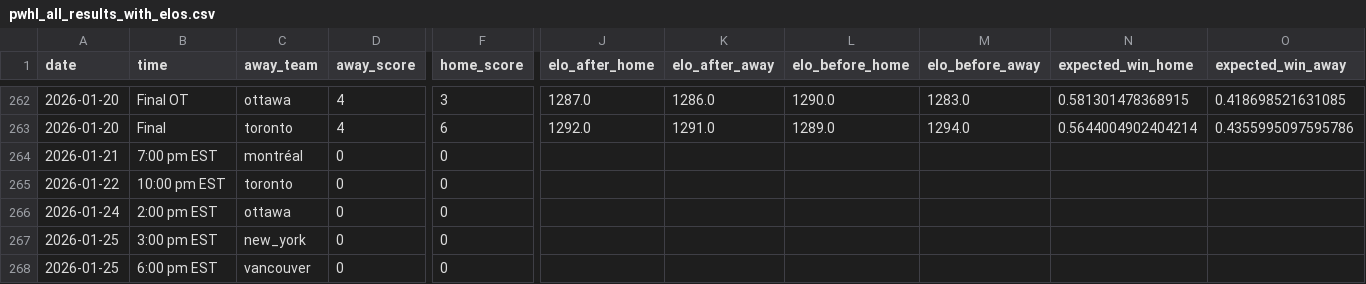
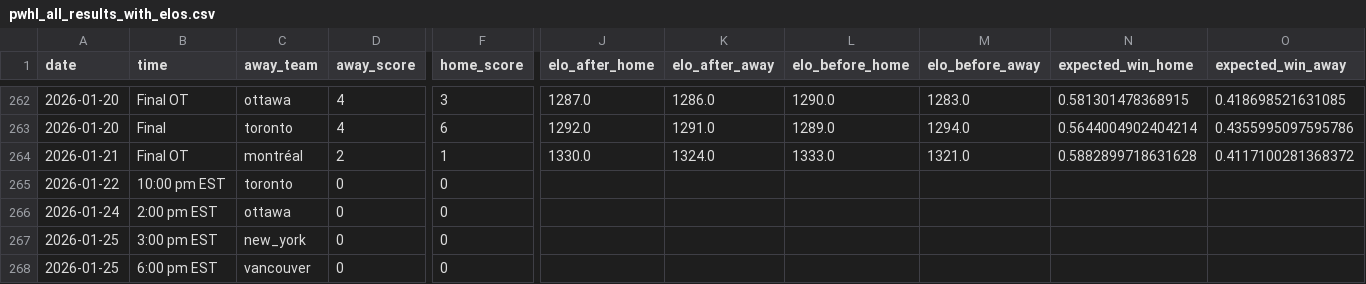
Before and after one commit to ericjohannes/pwhl-elo, a CSV file: data/clean/pwhl_all_results_with_elos.csv, drawn as a sheet; only a part is shown, gaps mark what is left out; the diff names each change by its address in the sheet, - before the commit and + after, or states it on an @@ line.

Commit message:
Latest data: Thu Jan 22 10:49:55 UTC 2026

```diff
--- a/data/clean/pwhl_all_results_with_elos.csv
+++ b/data/clean/pwhl_all_results_with_elos.csv
-B264 (time): 7:00 pm EST
+B264 (time): Final OT
-D264 (away_score): 0
+D264 (away_score): 2
-F264 (home_score): 0
+F264 (home_score): 1
-J264 (elo_after_home): (empty)
+J264 (elo_after_home): 1330.0
-K264 (elo_after_away): (empty)
+K264 (elo_after_away): 1324.0
-L264 (elo_before_home): (empty)
+L264 (elo_before_home): 1333.0
-M264 (elo_before_away): (empty)
+M264 (elo_before_away): 1321.0
-N264 (expected_win_home): (empty)
+N264 (expected_win_home): 0.5882899718631628
-O264 (expected_win_away): (empty)
+O264 (expected_win_away): 0.4117100281368372
```
Also changed, not shown: data/clean/pwhl_all_results.csv, 7 other files.
